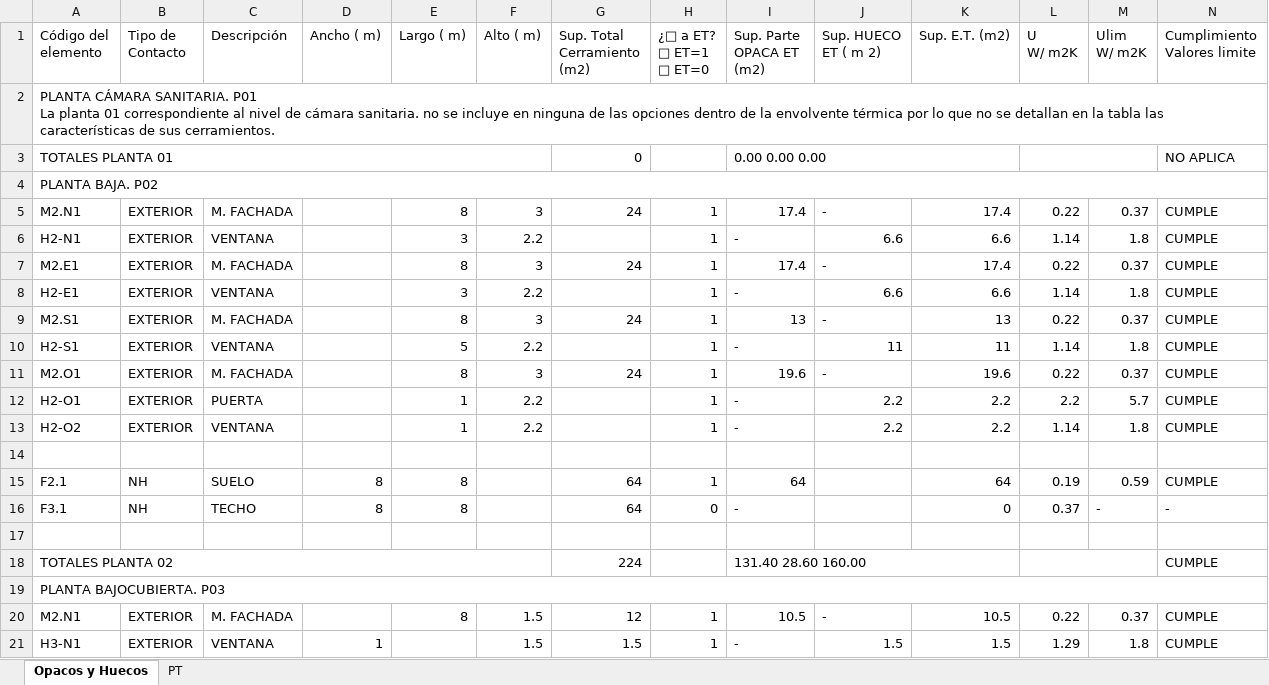
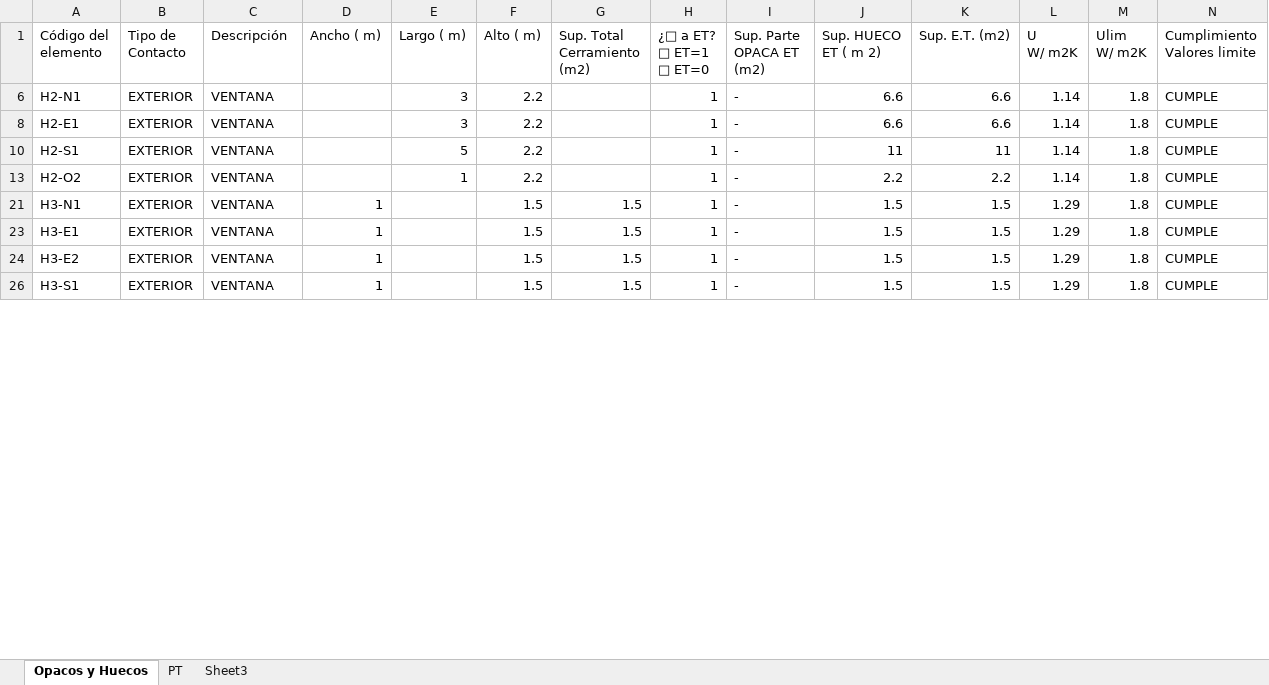
Before and after one commit to canarionyc/ProyectosCTEyCEE, an Excel workbook: CTEHE2019/Proyectos/EjemploI_2526_Option3_Config1/EjemploI_Option3_Config1.xlsx, sheet Opacos y Huecos, drawn as a sheet; only a part is shown; the shorter side is filled out with more unchanged rows; values as stored, in another font and other column widths than the file's, no cell formats; ↵ is a line break in a cell; the diff covers the shown part only; the diff names each change by its address in the sheet, - before the commit and + after, or states it on an @@ line.

Commit message:
hulc 2 excel

```diff
--- a/CTEHE2019/Proyectos/EjemploI_2526_Option3_Config1/EjemploI_Option3_Config1.xlsx (sheet Opacos y Huecos)
+++ b/CTEHE2019/Proyectos/EjemploI_2526_Option3_Config1/EjemploI_Option3_Config1.xlsx (sheet Opacos y Huecos)
+sheet tab: Sheet3
@@ row 2 hidden: PLANTA CÁMARA SANITARIA. P01 ↵ La planta 01 correspondiente al nivel de cámara sanitaria. no se incluye en ninguna de las opciones dentro de la envolvente térmica por lo que no se detallan en la tabla las características de sus cerramientos. @@
@@ row 3 hidden: TOTALES PLANTA 01 |  |  |  |  |  | 0 |  | 0.00 0.00 0.00 |  |  |  |  | NO APLICA @@
@@ row 4 hidden: PLANTA BAJA. P02 @@
@@ row 5 hidden: M2.N1 | EXTERIOR | M. FACHADA |  | 8 | 3 | 24 | 1 | 17.4 | - | 17.4 | 0.22 | 0.37 | CUMPLE @@
@@ row 7 hidden: M2.E1 | EXTERIOR | M. FACHADA |  | 8 | 3 | 24 | 1 | 17.4 | - | 17.4 | 0.22 | 0.37 | CUMPLE @@
@@ row 9 hidden: M2.S1 | EXTERIOR | M. FACHADA |  | 8 | 3 | 24 | 1 | 13 | - | 13 | 0.22 | 0.37 | CUMPLE @@
@@ row 11 hidden: M2.O1 | EXTERIOR | M. FACHADA |  | 8 | 3 | 24 | 1 | 19.6 | - | 19.6 | 0.22 | 0.37 | CUMPLE @@
@@ row 12 hidden: H2-O1 | EXTERIOR | PUERTA |  | 1 | 2.2 |  | 1 | - | 2.2 | 2.2 | 2.2 | 5.7 | CUMPLE @@
-row 14: (empty)
@@ row 15 hidden: F2.1 | NH | SUELO | 8 | 8 |  | 64 | 1 | 64 |  | 64 | 0.19 | 0.59 | CUMPLE @@
@@ row 16 hidden: F3.1 | NH | TECHO | 8 | 8 |  | 64 | 0 | - |  | 0 | 0.37 | - | - @@
-row 17: (empty)
@@ row 18 hidden: TOTALES PLANTA 02 |  |  |  |  |  | 224 |  | 131.40 28.60 160.00 |  |  |  |  | CUMPLE @@
@@ row 19 hidden: PLANTA BAJOCUBIERTA. P03 @@
@@ row 20 hidden: M2.N1 | EXTERIOR | M. FACHADA |  | 8 | 1.5 | 12 | 1 | 10.5 | - | 10.5 | 0.22 | 0.37 | CUMPLE @@
```
Also changed, not shown: 2 removed rows, 13 hidden or unhidden rows and 1 edited cell elsewhere in this sheet, sheet PT, cell formats, hidden cells, charts or pictures, CTEHE2019/Proyectos/EjemploI_2526_Option3_Config1/ejemploI_2526_Option3_config1_results.xlsx, 1 other file.
